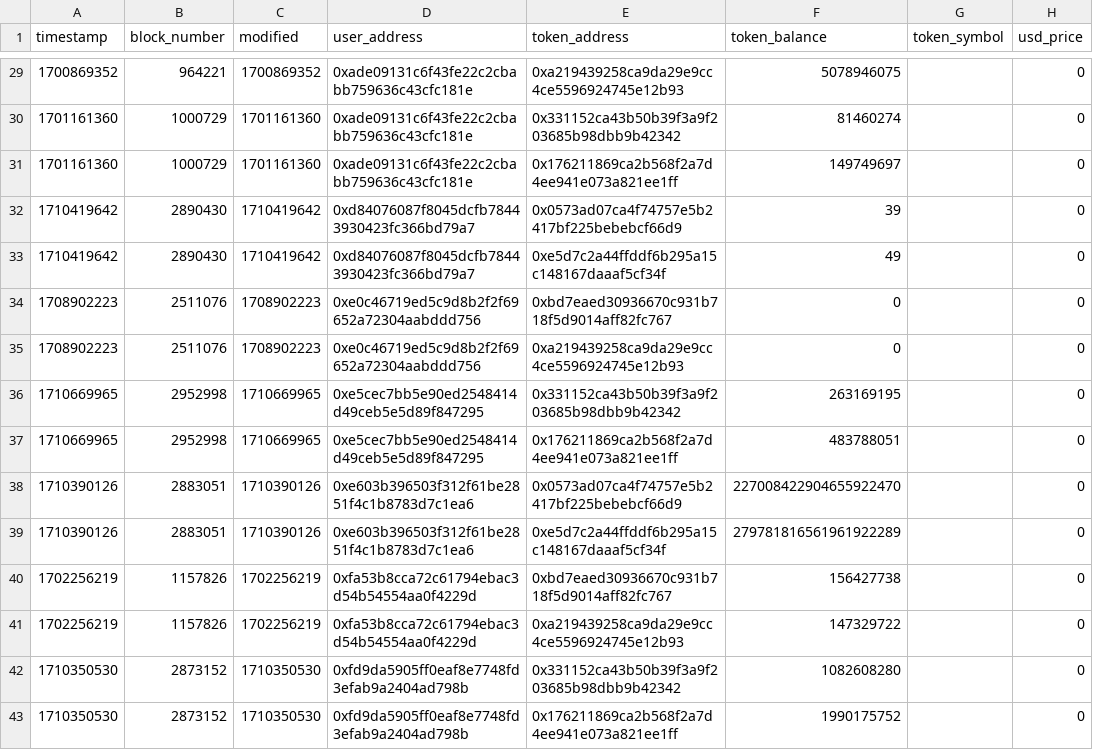
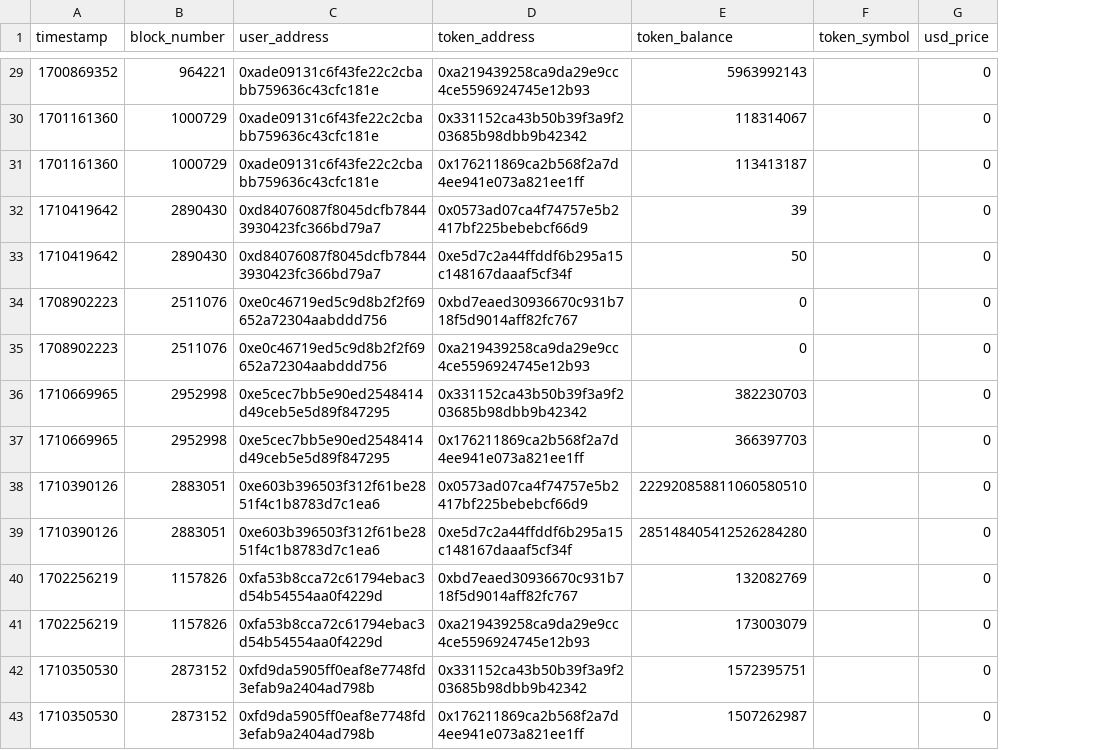
Before and after one commit to delta-hq/l2-lxp-liquidity-reward, a CSV file: adapters/connext/output.csv, drawn as a sheet; only a part is shown, gaps mark what is left out; removed rows and columns are numbered as before the commit, all else as after; the diff covers the shown part only; the diff names each change by its address in the sheet, - before the commit and + after, or states it on an @@ line.

Commit message:
fix: remove modified

```diff
--- a/adapters/connext/output.csv
+++ b/adapters/connext/output.csv
-column C (modified), rows 29-43: 1700869352 | 1701161360 | 1701161360 | 1710419642 | 1710419642 | 1708902223 | 1708902223 | 1710669965 | 1710669965 | 1710390126 | 1710390126 | 1702256219 | 1702256219 | 1710350530 | 1710350530
-E29 (token_balance): 5078946075
+E29 (token_balance): 5963992143
-E30 (token_balance): 81460274
+E30 (token_balance): 118314067
-E31 (token_balance): 149749697
+E31 (token_balance): 113413187
-E33 (token_balance): 49
+E33 (token_balance): 50
-E36 (token_balance): 263169195
+E36 (token_balance): 382230703
-E37 (token_balance): 483788051
+E37 (token_balance): 366397703
-E38 (token_balance): 227008422904655922470
+E38 (token_balance): 222920858811060580510
-E39 (token_balance): 279781816561961922289
+E39 (token_balance): 285148405412526284280
-E40 (token_balance): 156427738
+E40 (token_balance): 132082769
-E41 (token_balance): 147329722
+E41 (token_balance): 173003079
-E42 (token_balance): 1082608280
+E42 (token_balance): 1572395751
-E43 (token_balance): 1990175752
+E43 (token_balance): 1507262987
```
Also changed, not shown: 25 edited cells elsewhere in this file, 2 other files.
